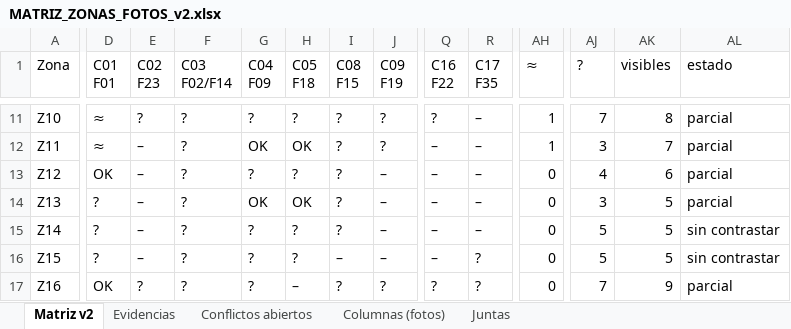
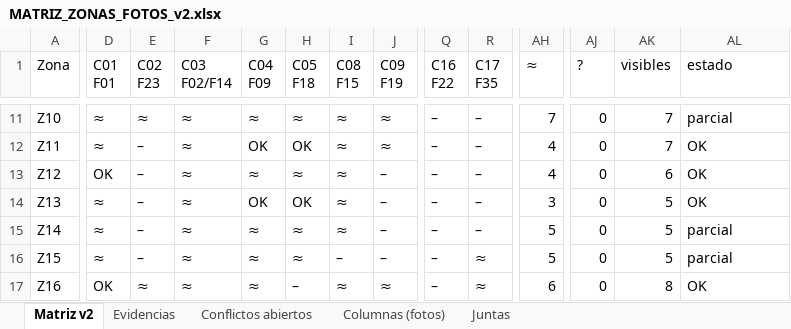
Before and after one commit to PabloRamonBenitez/PabloRamonBenitez, an Excel workbook: maqueta_salut/MATRIZ_ZONAS_FOTOS_v2.xlsx, sheet Matriz v2, drawn as a sheet; only a part is shown, gaps mark what is left out; values as stored, in another font and other column widths than the file's, no cell formats; the diff covers the shown part only; the diff names each change by its address in the sheet, - before the commit and + after, or states it on an @@ line.

```diff
--- a/maqueta_salut/MATRIZ_ZONAS_FOTOS_v2.xlsx (sheet Matriz v2)
+++ b/maqueta_salut/MATRIZ_ZONAS_FOTOS_v2.xlsx (sheet Matriz v2)
-E11 (C02 F23): ?
+E11 (C02 F23): ≈
-F11:F17 (C03 F02/F14): ?
+F11:F17 (C03 F02/F14): ≈
-G11 (C04 F09): ?
+G11 (C04 F09): ≈
-H11 (C05 F18): ?
+H11 (C05 F18): ≈
-I11:I15 (C08 F15): ?
+I11:I15 (C08 F15): ≈
-J11:J12 (C09 F19): ?
+J11:J12 (C09 F19): ≈
-Q11 (C16 F22): ?
+Q11 (C16 F22): –
-AH11 (≈): 1
+AH11 (≈): 7
-AJ11 (?): 7
+AJ11 (?): 0
-AK11 (visibles): 8
+AK11 (visibles): 7
-AH12 (≈): 1
+AH12 (≈): 4
-AJ12 (?): 3
+AJ12 (?): 0
-AL12:AL14 (estado): parcial
+AL12:AL14 (estado): OK
-G13 (C04 F09): ?
+G13 (C04 F09): ≈
-H13 (C05 F18): ?
+H13 (C05 F18): ≈
-AH13 (≈): 0
+AH13 (≈): 4
-AJ13 (?): 4
+AJ13 (?): 0
-D14:D16 (C01 F01): ?
+D14:D16 (C01 F01): ≈
-AH14 (≈): 0
+AH14 (≈): 3
-AJ14 (?): 3
+AJ14 (?): 0
-G15:G17 (C04 F09): ?
+G15:G17 (C04 F09): ≈
-H15:H16 (C05 F18): ?
+H15:H16 (C05 F18): ≈
-AH15:AH16 (≈): 0
+AH15:AH16 (≈): 5
-AJ15:AJ16 (?): 5
+AJ15:AJ16 (?): 0
-AL15:AL16 (estado): sin contrastar
+AL15:AL16 (estado): parcial
-R16:R17 (C17 F35): ?
+R16:R17 (C17 F35): ≈
-E17 (C02 F23): ?
+E17 (C02 F23): ≈
-I17 (C08 F15): ?
+I17 (C08 F15): ≈
-J17 (C09 F19): ?
+J17 (C09 F19): ≈
-Q17 (C16 F22): ?
+Q17 (C16 F22): –
-AH17 (≈): 0
+AH17 (≈): 6
-AJ17 (?): 7
+AJ17 (?): 0
-AK17 (visibles): 9
+AK17 (visibles): 8
-AL17 (estado): parcial
+AL17 (estado): OK
```
Also changed, not shown: 224 edited cells elsewhere in this sheet, sheet Evidencias, cell formats, 7 other files.
